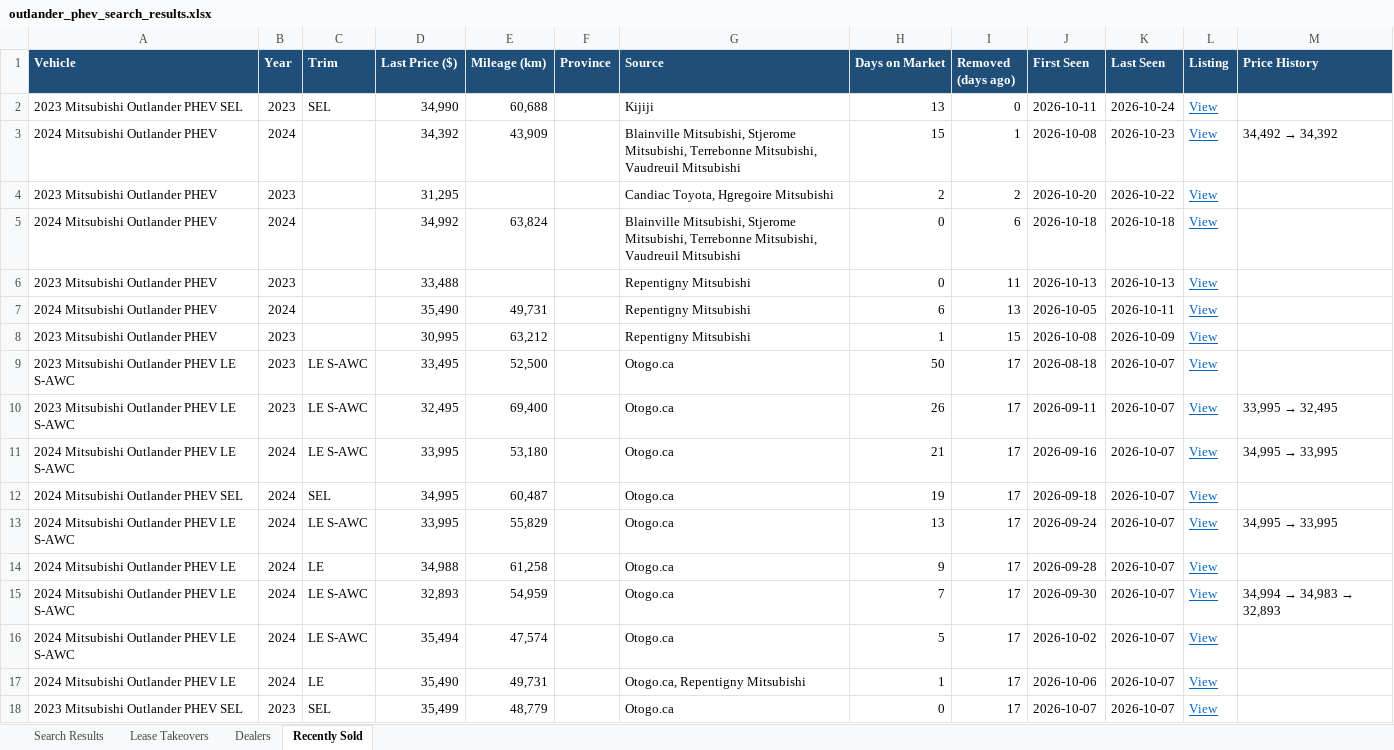
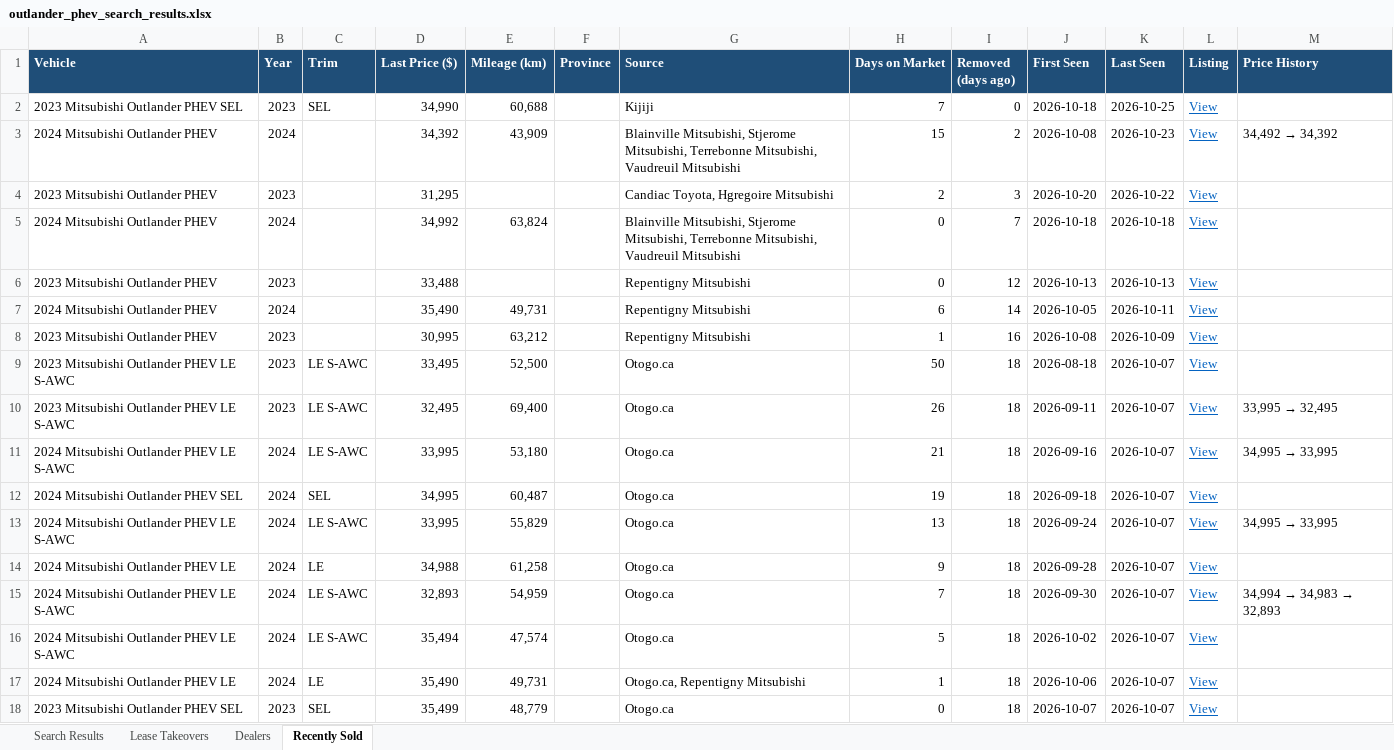
Before and after one commit to mdnaseershah/vehicle-search-automation, an Excel workbook: outlander_phev_search_results.xlsx, sheet Recently Sold, drawn as a sheet; values as stored, in another font and other column widths than the file's, no borders; the diff names each change by its address in the sheet, - before the commit and + after, or states it on an @@ line.

```diff
--- a/outlander_phev_search_results.xlsx (sheet Recently Sold)
+++ b/outlander_phev_search_results.xlsx (sheet Recently Sold)
-H2 (Days on Market): 13
+H2 (Days on Market): 7
-J2 (First Seen): 2026-10-11
+J2 (First Seen): 2026-10-18
-K2 (Last Seen): 2026-10-24
+K2 (Last Seen): 2026-10-25
-I3 (Removed (days ago)): 1
+I3 (Removed (days ago)): 2
-I4 (Removed (days ago)): 2
+I4 (Removed (days ago)): 3
-I5 (Removed (days ago)): 6
+I5 (Removed (days ago)): 7
-I6 (Removed (days ago)): 11
+I6 (Removed (days ago)): 12
-I7 (Removed (days ago)): 13
+I7 (Removed (days ago)): 14
-I8 (Removed (days ago)): 15
+I8 (Removed (days ago)): 16
-I9:I18 (Removed (days ago)): 17
+I9:I18 (Removed (days ago)): 18
```
Also changed, not shown: sheet Search Results, 3 other files.
